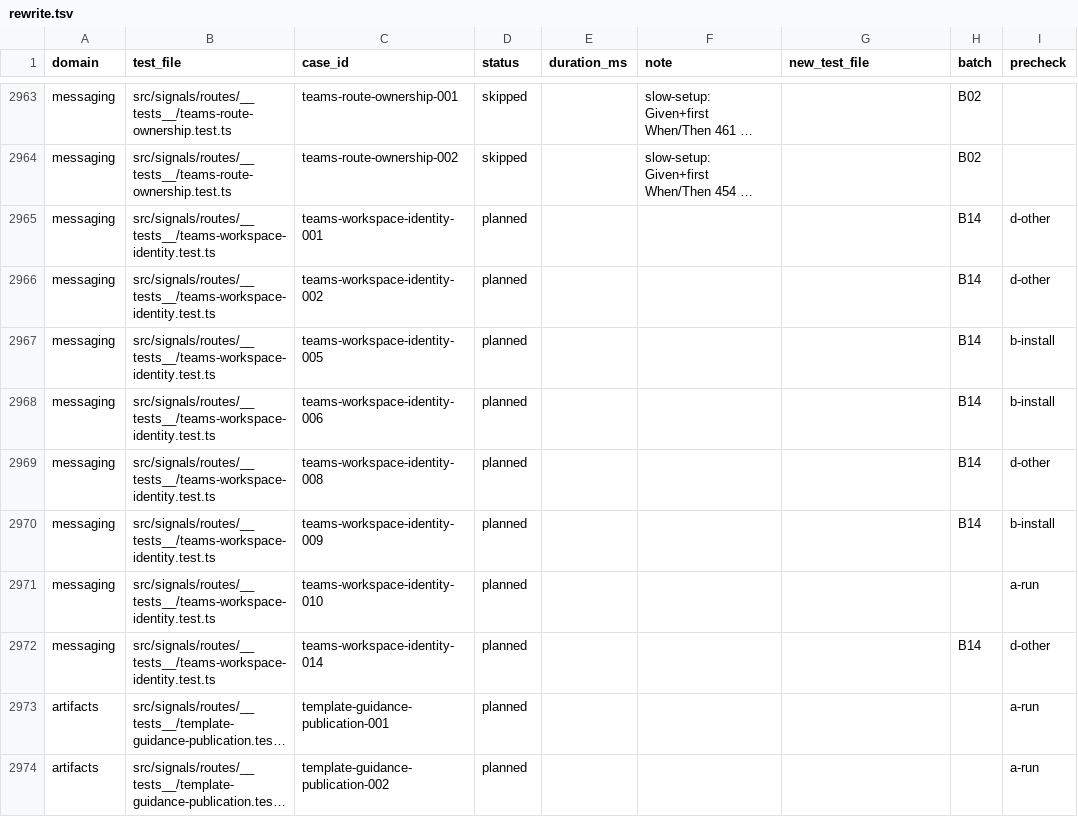
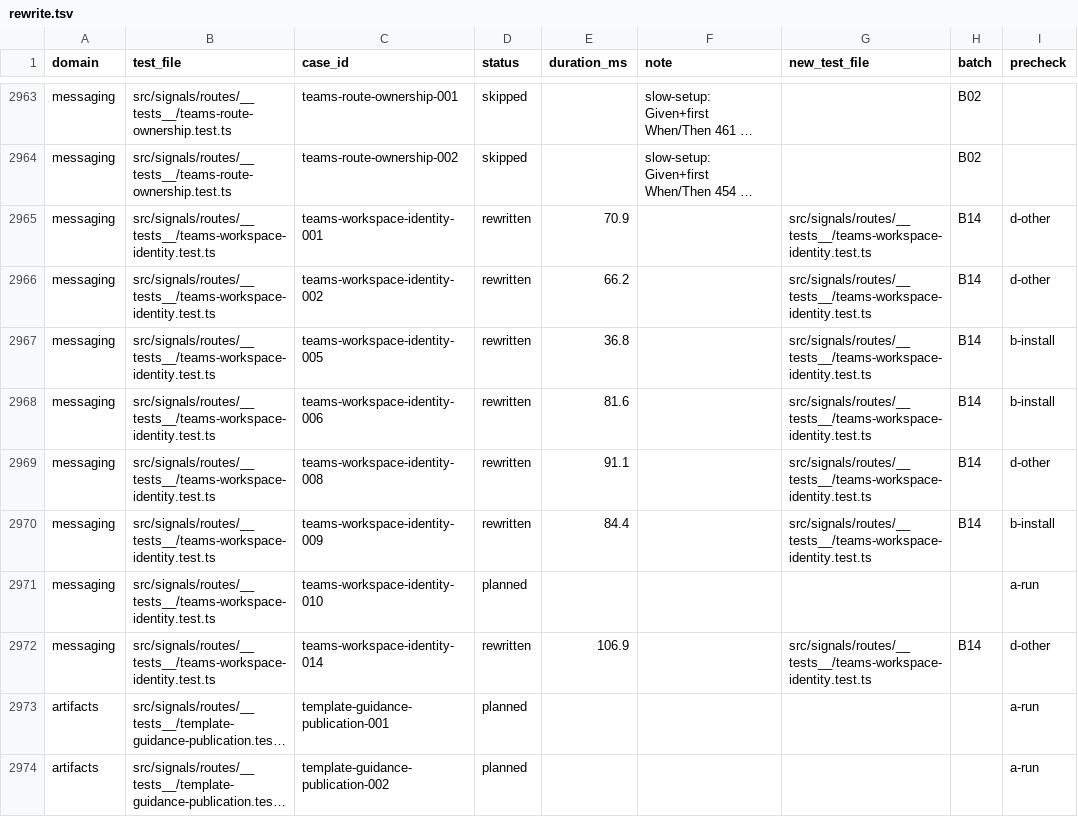
Before and after one commit to okou-ai/okou, a TSV file: turbo/apps/api/test-rebuild/rewrite.tsv, drawn as a sheet; only a part is shown, gaps mark what is left out; long unchanged cells end in …; the diff names each change by its address in the sheet, - before the commit and + after, or states it on an @@ line.

```diff
--- a/turbo/apps/api/test-rebuild/rewrite.tsv
+++ b/turbo/apps/api/test-rebuild/rewrite.tsv
-D2965:D2970 (status): planned
+D2965:D2970 (status): rewritten
-E2965 (duration_ms): (empty)
+E2965 (duration_ms): 70.9
-G2965:G2970 (new_test_file): (empty)
+G2965:G2970 (new_test_file): src/signals/routes/__tests__/teams-workspace-identity.test.ts
-E2966 (duration_ms): (empty)
+E2966 (duration_ms): 66.2
-E2967 (duration_ms): (empty)
+E2967 (duration_ms): 36.8
-E2968 (duration_ms): (empty)
+E2968 (duration_ms): 81.6
-E2969 (duration_ms): (empty)
+E2969 (duration_ms): 91.1
-E2970 (duration_ms): (empty)
+E2970 (duration_ms): 84.4
-D2972 (status): planned
+D2972 (status): rewritten
-E2972 (duration_ms): (empty)
+E2972 (duration_ms): 106.9
-G2972 (new_test_file): (empty)
+G2972 (new_test_file): src/signals/routes/__tests__/teams-workspace-identity.test.ts
```
Also changed, not shown: 1 other file.
